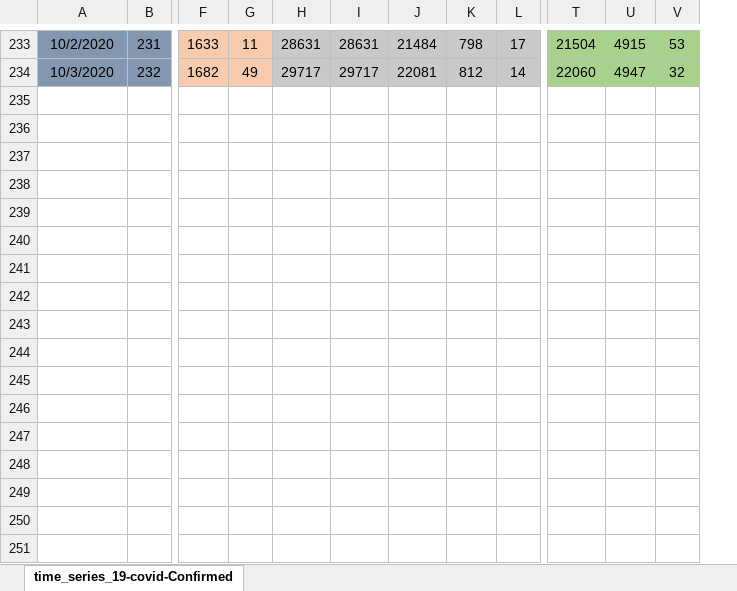
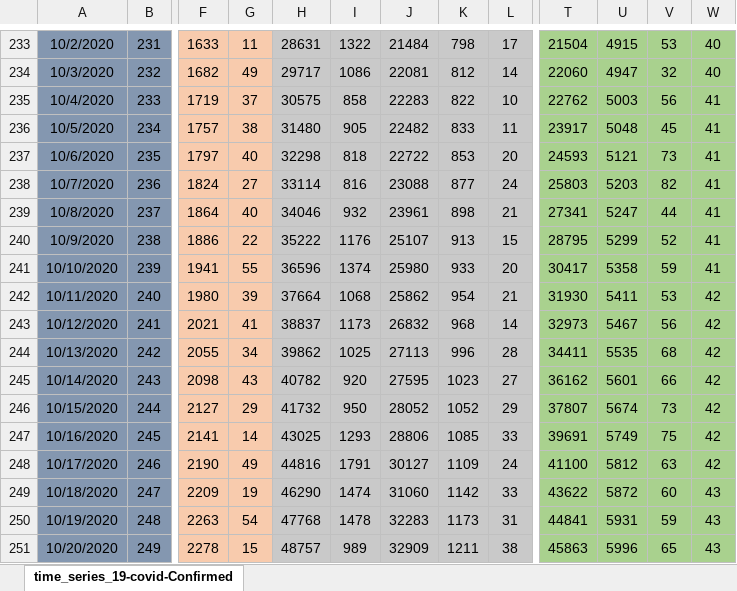
Before and after one commit to nor24o/Practica_covid19_UTCN, an Excel workbook: Database/Norbert/Australia_Ungaria_Israel_worldometer.xlsx, sheet time_series_19-covid-Confirmed, drawn as a sheet; only a part is shown, gaps mark what is left out; values as stored, in another font and other column widths than the file's, no borders; removed rows and columns are numbered as before the commit, all else as after; rows hold the shown columns only; the diff covers the shown part only; the diff names each change by its address in the sheet, - before the commit and + after, or states it on an @@ line.

```diff
--- a/Database/Norbert/Australia_Ungaria_Israel_worldometer.xlsx (sheet time_series_19-covid-Confirmed)
+++ b/Database/Norbert/Australia_Ungaria_Israel_worldometer.xlsx (sheet time_series_19-covid-Confirmed)
-column I, rows 233-234: 28631 | 29717
+column I, rows 233-234: 1322 | 1086
+column W, rows 233-234: 40 | 40
+row 235: 10/4/2020 | 233 | 1719 | 37 | 30575 | 858 | 22283 | 822 | 10 | 22762 | 5003 | 56 | 41
+row 236: 10/5/2020 | 234 | 1757 | 38 | 31480 | 905 | 22482 | 833 | 11 | 23917 | 5048 | 45 | 41
+row 237: 10/6/2020 | 235 | 1797 | 40 | 32298 | 818 | 22722 | 853 | 20 | 24593 | 5121 | 73 | 41
+row 238: 10/7/2020 | 236 | 1824 | 27 | 33114 | 816 | 23088 | 877 | 24 | 25803 | 5203 | 82 | 41
+row 239: 10/8/2020 | 237 | 1864 | 40 | 34046 | 932 | 23961 | 898 | 21 | 27341 | 5247 | 44 | 41
+row 240: 10/9/2020 | 238 | 1886 | 22 | 35222 | 1176 | 25107 | 913 | 15 | 28795 | 5299 | 52 | 41
+row 241: 10/10/2020 | 239 | 1941 | 55 | 36596 | 1374 | 25980 | 933 | 20 | 30417 | 5358 | 59 | 41
+row 242: 10/11/2020 | 240 | 1980 | 39 | 37664 | 1068 | 25862 | 954 | 21 | 31930 | 5411 | 53 | 42
+row 243: 10/12/2020 | 241 | 2021 | 41 | 38837 | 1173 | 26832 | 968 | 14 | 32973 | 5467 | 56 | 42
+row 244: 10/13/2020 | 242 | 2055 | 34 | 39862 | 1025 | 27113 | 996 | 28 | 34411 | 5535 | 68 | 42
+row 245: 10/14/2020 | 243 | 2098 | 43 | 40782 | 920 | 27595 | 1023 | 27 | 36162 | 5601 | 66 | 42
+row 246: 10/15/2020 | 244 | 2127 | 29 | 41732 | 950 | 28052 | 1052 | 29 | 37807 | 5674 | 73 | 42
+row 247: 10/16/2020 | 245 | 2141 | 14 | 43025 | 1293 | 28806 | 1085 | 33 | 39691 | 5749 | 75 | 42
+row 248: 10/17/2020 | 246 | 2190 | 49 | 44816 | 1791 | 30127 | 1109 | 24 | 41100 | 5812 | 63 | 42
+row 249: 10/18/2020 | 247 | 2209 | 19 | 46290 | 1474 | 31060 | 1142 | 33 | 43622 | 5872 | 60 | 43
+row 250: 10/19/2020 | 248 | 2263 | 54 | 47768 | 1478 | 32283 | 1173 | 31 | 44841 | 5931 | 59 | 43
+row 251: 10/20/2020 | 249 | 2278 | 15 | 48757 | 989 | 32909 | 1211 | 38 | 45863 | 5996 | 65 | 43
```
Also changed, not shown: 138 edited cells and merged cells elsewhere in this sheet, formulas that keep their value, Database/Norbert/Cazuri.xlsx, Database/Norbert/Cazuri_pe_judete_A-Z_tr.xlsx, 2 other files.
